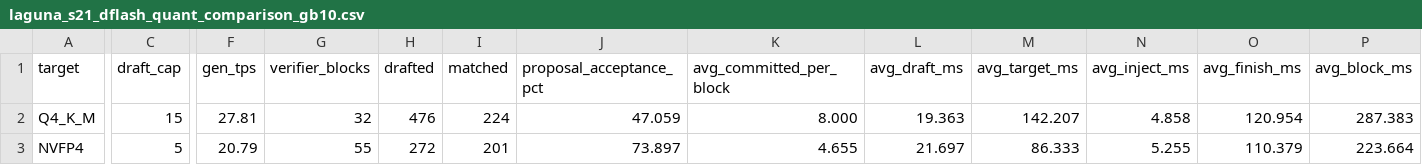
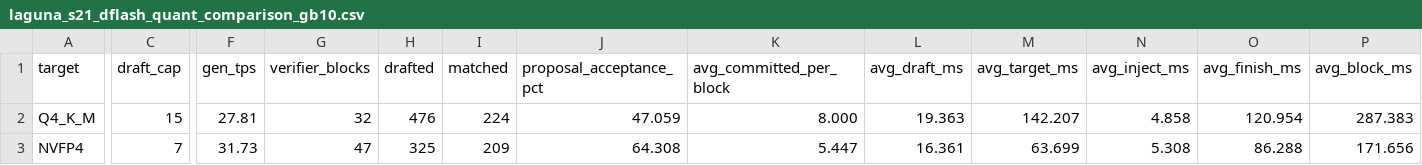
Before and after one commit to devteapot/ds4, a CSV file: speed-bench/laguna_s21_dflash_quant_comparison_gb10.csv, drawn as a sheet; only a part is shown, gaps mark what is left out; the diff names each change by its address in the sheet, - before the commit and + after, or states it on an @@ line.

Commit message:
Accelerate Laguna NVFP4 DFlash verification

```diff
--- a/speed-bench/laguna_s21_dflash_quant_comparison_gb10.csv
+++ b/speed-bench/laguna_s21_dflash_quant_comparison_gb10.csv
-C3 (draft_cap): 5
+C3 (draft_cap): 7
-F3 (gen_tps): 20.79
+F3 (gen_tps): 31.73
-G3 (verifier_blocks): 55
+G3 (verifier_blocks): 47
-H3 (drafted): 272
+H3 (drafted): 325
-I3 (matched): 201
+I3 (matched): 209
-J3 (proposal_acceptance_pct): 73.897
+J3 (proposal_acceptance_pct): 64.308
-K3 (avg_committed_per_block): 4.655
+K3 (avg_committed_per_block): 5.447
-L3 (avg_draft_ms): 21.697
+L3 (avg_draft_ms): 16.361
-M3 (avg_target_ms): 86.333
+M3 (avg_target_ms): 63.699
-N3 (avg_inject_ms): 5.255
+N3 (avg_inject_ms): 5.308
-O3 (avg_finish_ms): 110.379
+O3 (avg_finish_ms): 86.288
-P3 (avg_block_ms): 223.664
+P3 (avg_block_ms): 171.656
```
Also changed, not shown: speed-bench/laguna_s21_nvfp4_dflash_gb10.csv, 6 other files.
